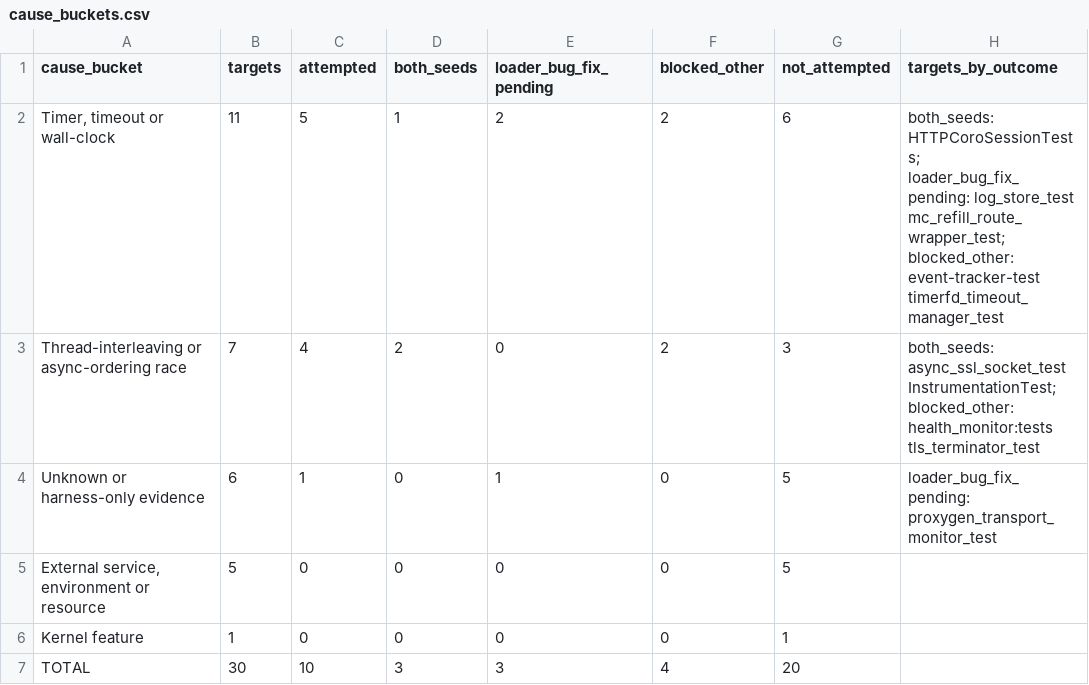
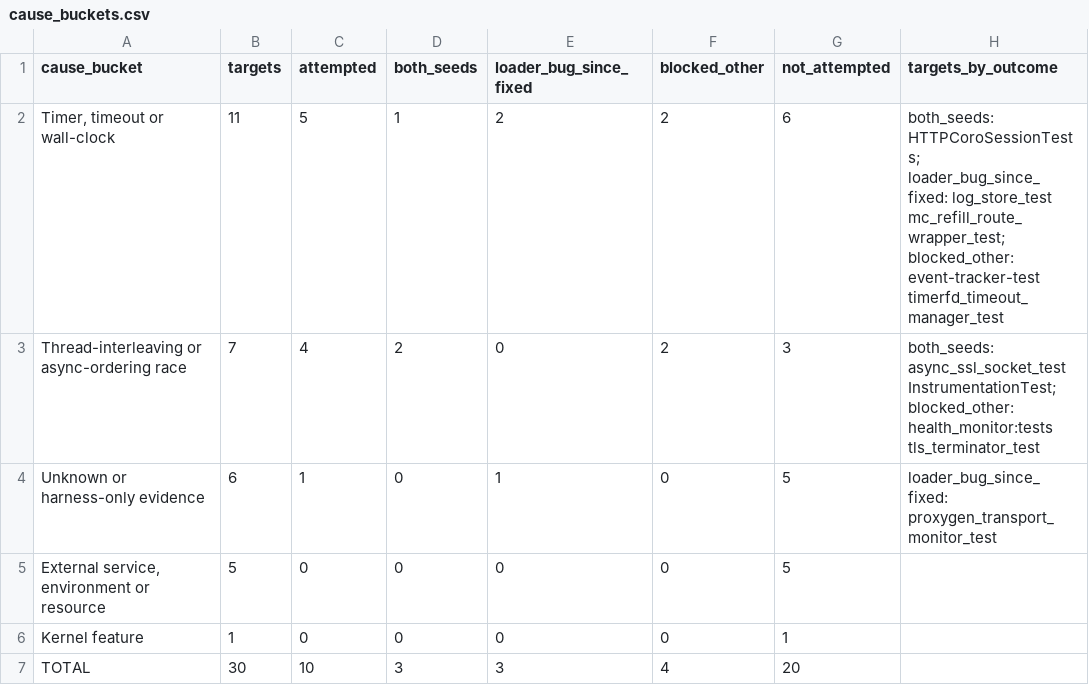
Before and after one commit to rrnewton/reverie, a CSV file: experiments/tfa-writeup_20260928/figures/cause_buckets.csv, drawn as a sheet.

Commit message:
TFA mini paper: loader fix landed; add the retest plan
[hermit2, sub-tfa2-030, opus, devbig030, role=impl]

https://github.com/rrnewton/hermit/pull/3374 landed on hermit main as
3b5f7cdc43247abad79585feae1469e23b69f241 (merged 2026-09-30T01:29:10Z; issue
https://github.com/rrnewton/hermit/issues/3328 closed). sub-tfa2-030
checked it by content: the PR's three detcore files have the same blob ids at
3b5f7cdc as at the reviewed head c6867781, and 3b5f7cdc is on hermit main.

- README.md, Figure 1's legend (category key loader_bug_since_fixed),
  metadata.json, HERMIT_DEFECTS.md, TARGETS.md, WAY_FORWARD.md and ROUND2.md
  now say the loader bug is fixed on main and that its three targets are not
  yet retested.
- New RETEST_PLAN.md: how to retest LogStore, McRefill and the transport
  monitor on fixed Hermit (OnDemand node, fbsource rebuild in campaign modes,
  native baselines, loader check, declared failures committed first, up to
  12 seeds each), with an estimate of about half a day to a day of agent time.
  Not started: coord2 is confirming with the owner. README next step 1 links it.

The main text is 2,501 words. The figure regenerates byte-identically, the
host-name check reports 0, and all 140 relative links resolve.

```diff
--- a/experiments/tfa-writeup_20260928/figures/cause_buckets.csv
+++ b/experiments/tfa-writeup_20260928/figures/cause_buckets.csv
@@ -1,5 +1,5 @@
-cause_bucket,targets,attempted,both_seeds,loader_bug_fix_pending,blocked_other,not_attempted,targets_by_outcome
-"Timer, timeout or wall-clock",11,5,1,2,2,6,both_seeds: HTTPCoroSessionTests; loader_bug_fix_pending: log_store_test mc_refill_route_wrapper_test; blocked_other: event-tracker-test timerfd_timeout_manager_test
+cause_bucket,targets,attempted,both_seeds,loader_bug_since_fixed,blocked_other,not_attempted,targets_by_outcome
+"Timer, timeout or wall-clock",11,5,1,2,2,6,both_seeds: HTTPCoroSessionTests; loader_bug_since_fixed: log_store_test mc_refill_route_wrapper_test; blocked_other: event-tracker-test timerfd_timeout_manager_test
 Thread-interleaving or async-ordering race,7,4,2,0,2,3,both_seeds: async_ssl_socket_test InstrumentationTest; blocked_other: health_monitor:tests tls_terminator_test
-Unknown or harness-only evidence,6,1,0,1,0,5,loader_bug_fix_pending: proxygen_transport_monitor_test
+Unknown or harness-only evidence,6,1,0,1,0,5,loader_bug_since_fixed: proxygen_transport_monitor_test
 "External service, environment or resource",5,0,0,0,0,5,
```
Also changed, not shown: 9 other files.
